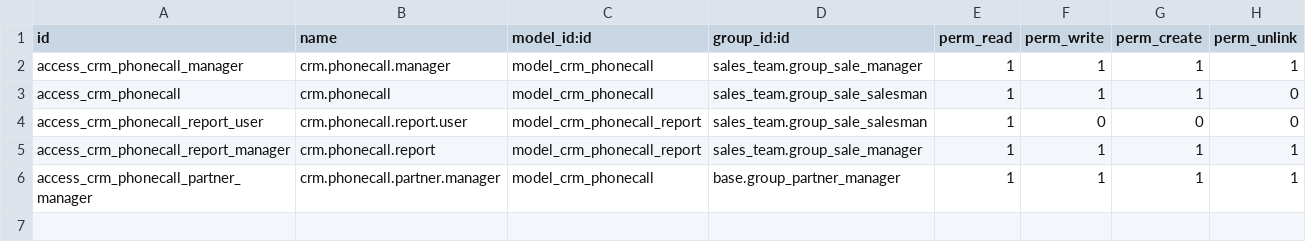
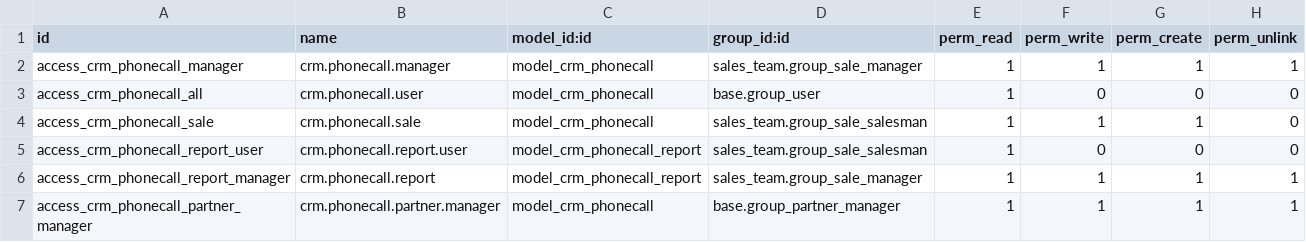
Before and after one commit to OCA/crm, a CSV file: crm_phonecall/security/ir.model.access.csv, drawn as a sheet.

Commit message:
[IMP] crm_phonecall: Add model access to group_user

```diff
--- a/crm_phonecall/security/ir.model.access.csv
+++ b/crm_phonecall/security/ir.model.access.csv
@@ -2,3 +2,4 @@ id,name,model_id:id,group_id:id,perm_read,perm_write,perm_create,perm_unlink
 access_crm_phonecall_manager,crm.phonecall.manager,model_crm_phonecall,sales_team.group_sale_manager,1,1,1,1
-access_crm_phonecall,crm.phonecall,model_crm_phonecall,sales_team.group_sale_salesman,1,1,1,0
+access_crm_phonecall_all,crm.phonecall.user,model_crm_phonecall,base.group_user,1,0,0,0
+access_crm_phonecall_sale,crm.phonecall.sale,model_crm_phonecall,sales_team.group_sale_salesman,1,1,1,0
 access_crm_phonecall_report_user,crm.phonecall.report.user,model_crm_phonecall_report,sales_team.group_sale_salesman,1,0,0,0
```
